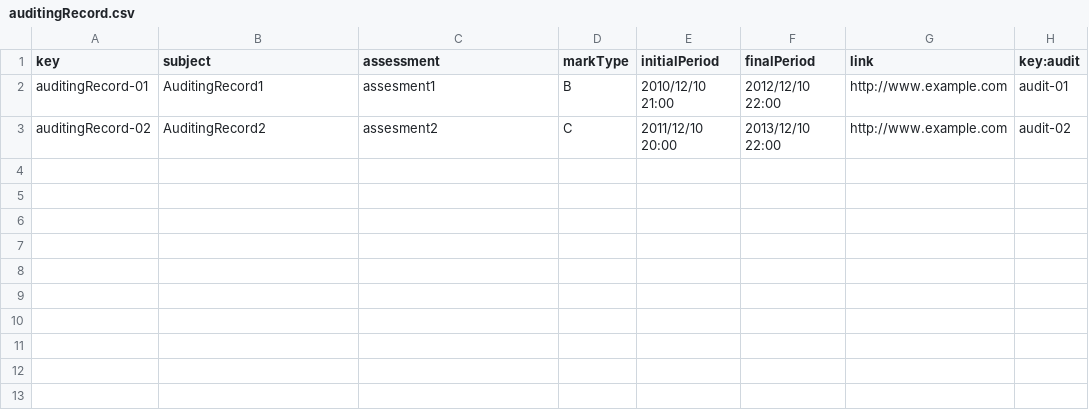
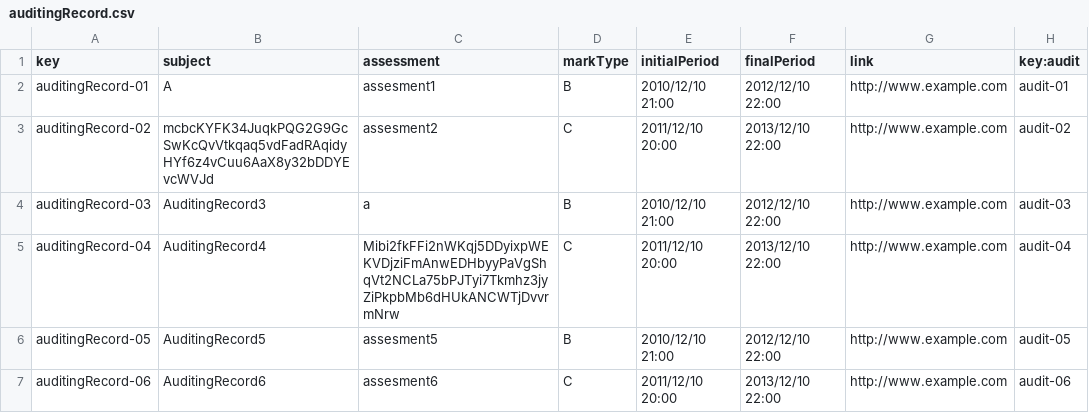
Before and after one commit to marolmmar1/C2.X02, a CSV file: src/main/webapp/WEB-INF/resources/sample-data/auditingRecord.csv, drawn as a sheet.

Commit message:
fixed csvs now populate sample works

```diff
--- a/src/main/webapp/WEB-INF/resources/sample-data/auditingRecord.csv
+++ b/src/main/webapp/WEB-INF/resources/sample-data/auditingRecord.csv
@@ -1,3 +1,7 @@
 key,subject,assessment,markType,initialPeriod,finalPeriod,link,key:audit
-auditingRecord-01,AuditingRecord1,assesment1,B,2010/12/10 21:00,2012/12/10 22:00,http://www.example.com,audit-01
-auditingRecord-02,AuditingRecord2,assesment2,C,2011/12/10 20:00,2013/12/10 22:00,http://www.example.com,audit-02
+auditingRecord-01,A,assesment1,B,2010/12/10 21:00,2012/12/10 22:00,http://www.example.com,audit-01
+auditingRecord-02,mcbcKYFK34JuqkPQG2G9GcSwKcQvVtkqaq5vdFadRAqidyHYf6z4vCuu6AaX8y32bDDYEvcWVJd,assesment2,C,2011/12/10 20:00,2013/12/10 22:00,http://www.example.com,audit-02
+auditingRecord-03,AuditingRecord3,a,B,2010/12/10 21:00,2012/12/10 22:00,http://www.example.com,audit-03
+auditingRecord-04,AuditingRecord4,Mibi2fkFFi2nWKqj5DDyixpWEKVDjziFmAnwEDHbyyPaVgShqVt2NCLa75bPJTyi7Tkmhz3jyZiPkpbMb6dHUkANCWTjDvvrmNrw,C,2011/12/10 20:00,2013/12/10 22:00,http://www.example.com,audit-04
+auditingRecord-05,AuditingRecord5,assesment5,B,2010/12/10 21:00,2012/12/10 22:00,http://www.example.com,audit-05
+auditingRecord-06,AuditingRecord6,assesment6,C,2011/12/10 20:00,2013/12/10 22:00,http://www.example.com,audit-06
```
Also changed, not shown: src/main/webapp/WEB-INF/resources/sample-data/auditor.csv, src/main/webapp/WEB-INF/resources/sample-data/practicum.csv, 5 other files.
